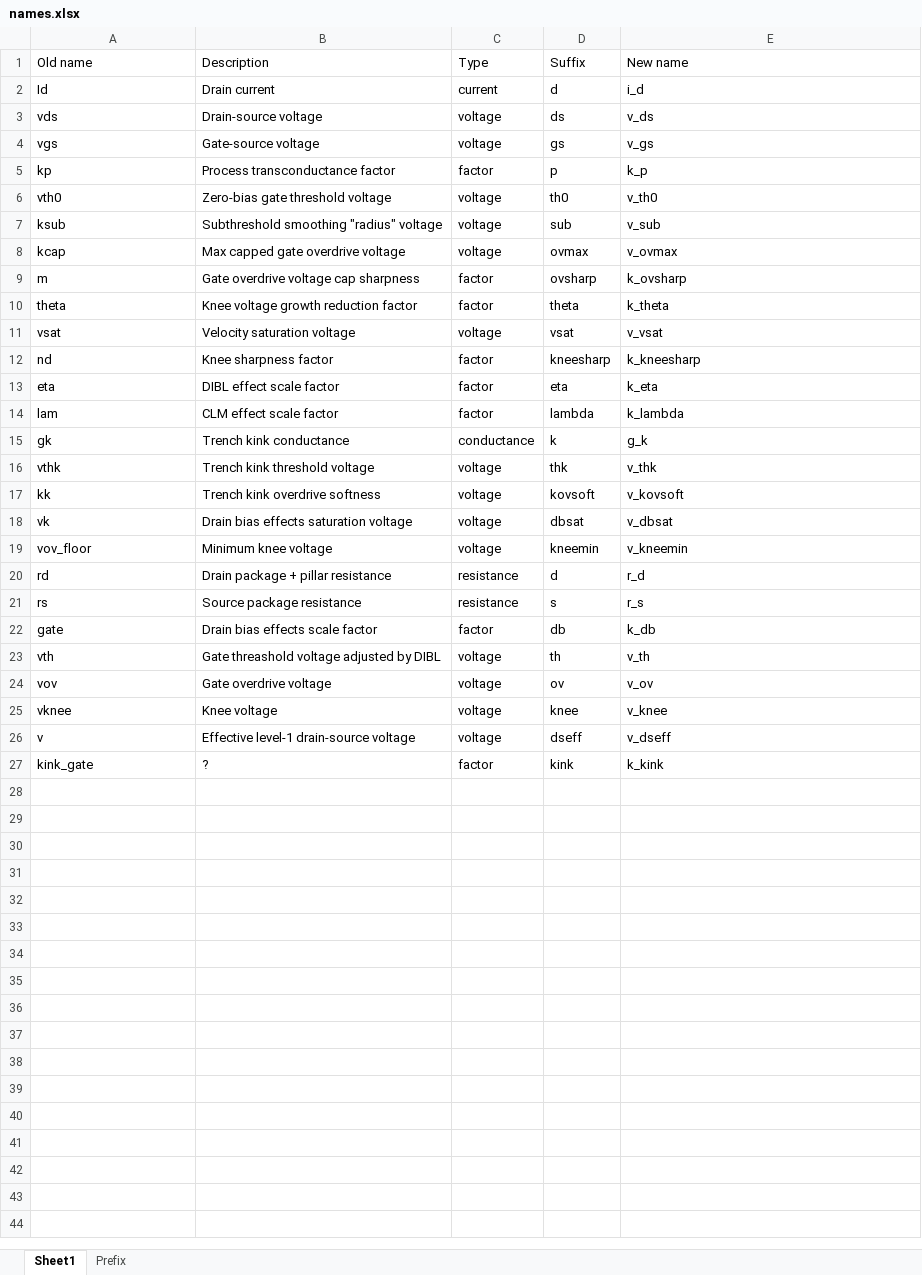
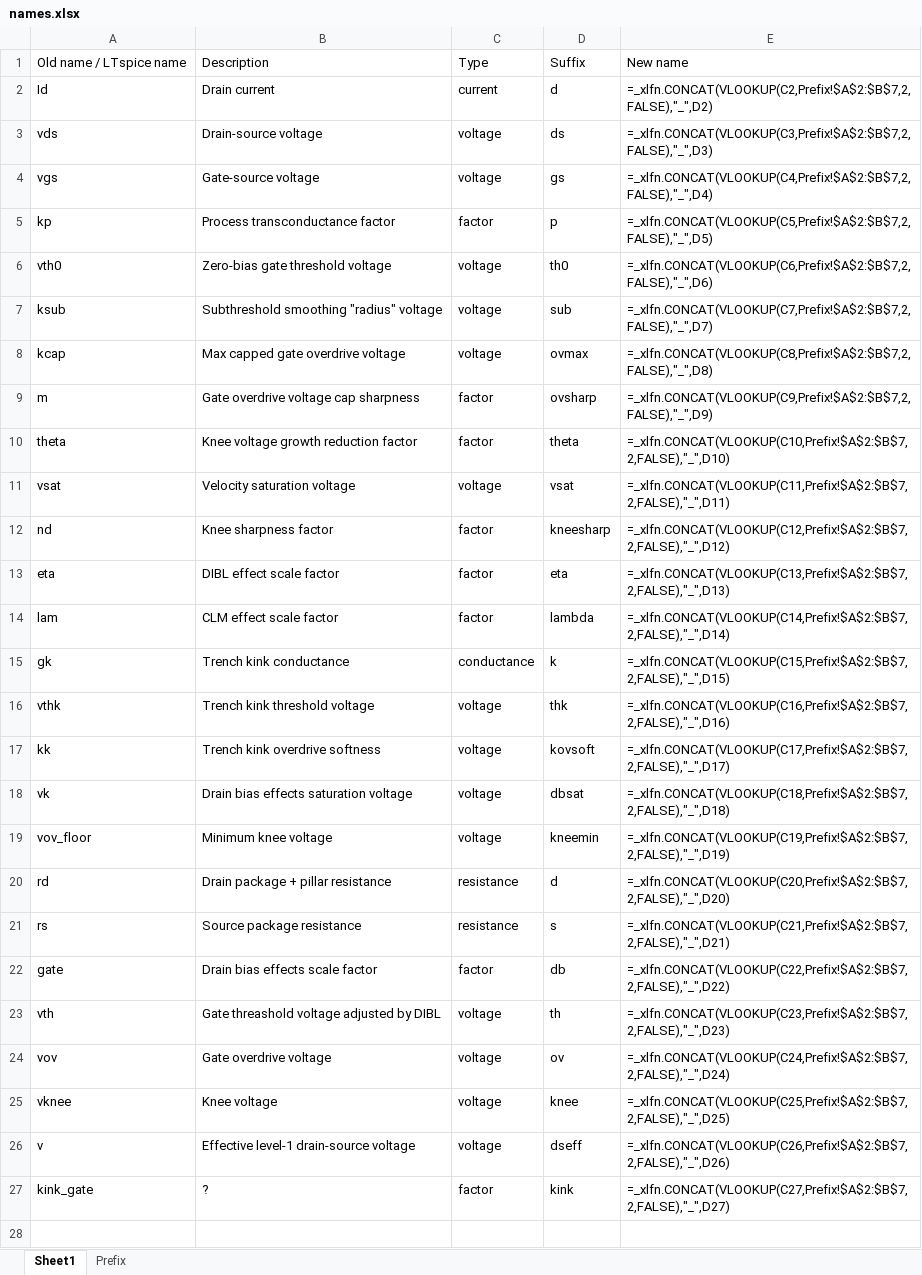
Before and after one commit to owenliu66/ImprovedVDMOS, an Excel workbook: names.xlsx, sheet Sheet1, drawn as a sheet; only a part is shown; values as stored, in another font and other column widths than the file's, no borders; formulas without a stored value are shown as written; the diff covers the shown part only; the diff names each change by its address in the sheet, - before the commit and + after, or states it on an @@ line.

Commit message:
body diode: LTspice diode DC branch at terminals (bypasses r_d/r_s), multi-T extraction, ST8L65_DIODE record 4.78 % rank 4/4
diode.py: vdmos_diode() = Is/N + Isr/Nr + Ikf high-injection + r_diode implicit
solve + Xti/Eg temperature law (divisor N per branch, Nr for Isr), verified
against LTspice 26.0.1 .dc/.meas probes (test_diode.py cross-validation runs
headless via LTspice -b -w). Isr branch: we implement the documented form;
LTspice's own implementation deviates 1-17 % below 0.3 V (excluded from
x-check scope).

Sentinels: i_s=i_sr=0 -> vdmos_id bit-identical to pre-diode model (fast path
+ package-R path pinned); i_kf=0 -> high-injection off. Channel clamped 0 for
v_ds<=0; reverse polarity carried by the diode.

Fit protocol (scripts/fit_st8l65_diode.py): free = i_s, r_diode, v_eg, i_kf;
k_n fixed 2.0 (i_s<->k_n corr +1.000 degenerate), i_sr off (unsensed),
r_diode device bound (0, 20 mOhm), log-space packing mandatory. Record:
i_s=3.701e-6, r_diode=1.586 mOhm, v_eg=1.097 eV (silicon), i_kf=17.45 A;
per-T rms 3.40/3.85/6.49 % at -55/25/150 C; reverse floor 3.7 uA @ -1 V.

Data: data/ST8L65N044M9_diode.csv (30 pts, header index,I_sd,v_sd,T).
Docs: README Body diode section, STATUS session-12 snapshot, data/README
entry, names.xlsx v_sd row (row 43). 120 tests green, ruff clean.

```diff
--- a/names.xlsx (sheet Sheet1)
+++ b/names.xlsx (sheet Sheet1)
-A1: Old name
+A1: Old name / LTspice name
-E2: i_d
+E2: =_xlfn.CONCAT(VLOOKUP(C2,Prefix!$A$2:$B$7,2,FALSE),"_",D2)
-E3: v_ds
+E3: =_xlfn.CONCAT(VLOOKUP(C3,Prefix!$A$2:$B$7,2,FALSE),"_",D3)
-E4: v_gs
+E4: =_xlfn.CONCAT(VLOOKUP(C4,Prefix!$A$2:$B$7,2,FALSE),"_",D4)
-E5: k_p
+E5: =_xlfn.CONCAT(VLOOKUP(C5,Prefix!$A$2:$B$7,2,FALSE),"_",D5)
-E6: v_th0
+E6: =_xlfn.CONCAT(VLOOKUP(C6,Prefix!$A$2:$B$7,2,FALSE),"_",D6)
-E7: v_sub
+E7: =_xlfn.CONCAT(VLOOKUP(C7,Prefix!$A$2:$B$7,2,FALSE),"_",D7)
-E8: v_ovmax
+E8: =_xlfn.CONCAT(VLOOKUP(C8,Prefix!$A$2:$B$7,2,FALSE),"_",D8)
-E9: k_ovsharp
+E9: =_xlfn.CONCAT(VLOOKUP(C9,Prefix!$A$2:$B$7,2,FALSE),"_",D9)
-E10: k_theta
+E10: =_xlfn.CONCAT(VLOOKUP(C10,Prefix!$A$2:$B$7,2,FALSE),"_",D10)
-E11: v_vsat
+E11: =_xlfn.CONCAT(VLOOKUP(C11,Prefix!$A$2:$B$7,2,FALSE),"_",D11)
-E12: k_kneesharp
+E12: =_xlfn.CONCAT(VLOOKUP(C12,Prefix!$A$2:$B$7,2,FALSE),"_",D12)
-E13: k_eta
+E13: =_xlfn.CONCAT(VLOOKUP(C13,Prefix!$A$2:$B$7,2,FALSE),"_",D13)
-E14: k_lambda
+E14: =_xlfn.CONCAT(VLOOKUP(C14,Prefix!$A$2:$B$7,2,FALSE),"_",D14)
-E15: g_k
+E15: =_xlfn.CONCAT(VLOOKUP(C15,Prefix!$A$2:$B$7,2,FALSE),"_",D15)
-E16: v_thk
+E16: =_xlfn.CONCAT(VLOOKUP(C16,Prefix!$A$2:$B$7,2,FALSE),"_",D16)
-E17: v_kovsoft
+E17: =_xlfn.CONCAT(VLOOKUP(C17,Prefix!$A$2:$B$7,2,FALSE),"_",D17)
-E18: v_dbsat
+E18: =_xlfn.CONCAT(VLOOKUP(C18,Prefix!$A$2:$B$7,2,FALSE),"_",D18)
-E19: v_kneemin
+E19: =_xlfn.CONCAT(VLOOKUP(C19,Prefix!$A$2:$B$7,2,FALSE),"_",D19)
-E20: r_d
+E20: =_xlfn.CONCAT(VLOOKUP(C20,Prefix!$A$2:$B$7,2,FALSE),"_",D20)
-E21: r_s
+E21: =_xlfn.CONCAT(VLOOKUP(C21,Prefix!$A$2:$B$7,2,FALSE),"_",D21)
-E22: k_db
+E22: =_xlfn.CONCAT(VLOOKUP(C22,Prefix!$A$2:$B$7,2,FALSE),"_",D22)
-E23: v_th
+E23: =_xlfn.CONCAT(VLOOKUP(C23,Prefix!$A$2:$B$7,2,FALSE),"_",D23)
-E24: v_ov
+E24: =_xlfn.CONCAT(VLOOKUP(C24,Prefix!$A$2:$B$7,2,FALSE),"_",D24)
-E25: v_knee
+E25: =_xlfn.CONCAT(VLOOKUP(C25,Prefix!$A$2:$B$7,2,FALSE),"_",D25)
-E26: v_dseff
+E26: =_xlfn.CONCAT(VLOOKUP(C26,Prefix!$A$2:$B$7,2,FALSE),"_",D26)
-E27: k_kink
+E27: =_xlfn.CONCAT(VLOOKUP(C27,Prefix!$A$2:$B$7,2,FALSE),"_",D27)
+row 28: (empty)
```
Also changed, not shown: 15 added rows elsewhere in this sheet, sheet Prefix, 15 other files.
